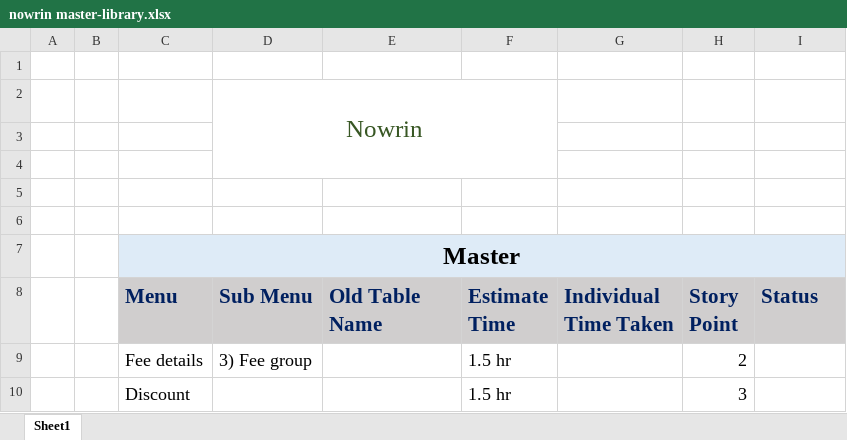
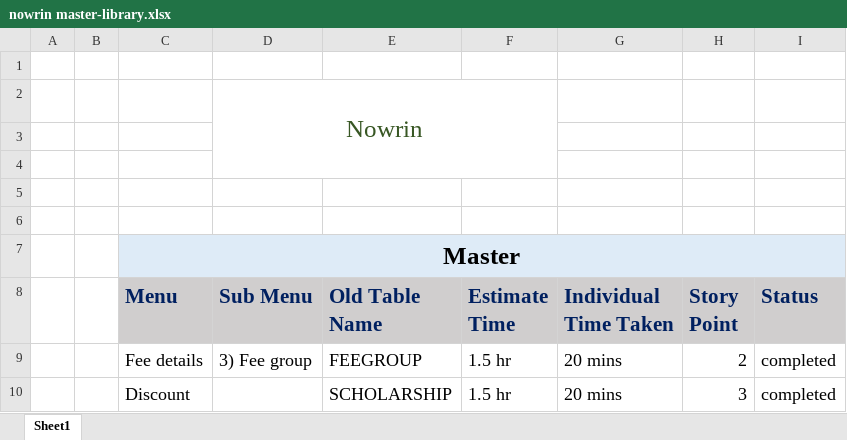
Before and after one commit to jerinjoy007/Project_lib_management, an Excel workbook: nowrin master-library.xlsx, sheet Sheet1, drawn as a sheet; values as stored, in another font and other column widths than the file's, no borders; the diff names each change by its address in the sheet, - before the commit and + after, or states it on an @@ line.

Commit message:
table Discount and Fee_Group(master-library) added

```diff
--- a/nowrin master-library.xlsx (sheet Sheet1)
+++ b/nowrin master-library.xlsx (sheet Sheet1)
-E9 (Old Table Name): (empty)
+E9 (Old Table Name): FEEGROUP
-G9:G10 (Individual Time Taken): (empty)
+G9:G10 (Individual Time Taken): 20 mins
-I9:I10 (Status): (empty)
+I9:I10 (Status): completed
-E10 (Old Table Name): (empty)
+E10 (Old Table Name): SCHOLARSHIP
```
Also changed, not shown: 2 other files.
